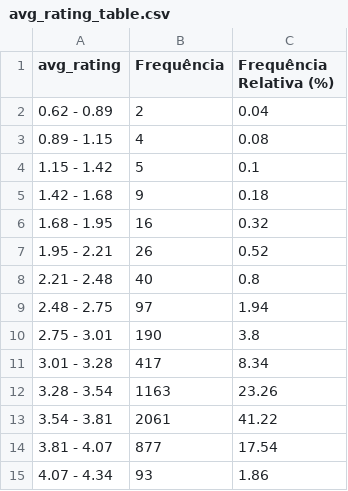
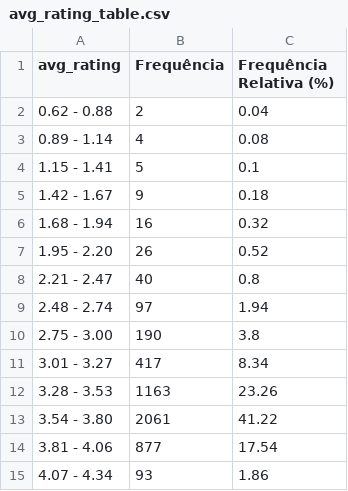
Before and after one commit to JVSutter/probabilidade-e-estatistica, a CSV file: atividade_1/outputs/avg_rating_table.csv, drawn as a sheet.

```diff
--- a/atividade_1/outputs/avg_rating_table.csv
+++ b/atividade_1/outputs/avg_rating_table.csv
@@ -1,15 +1,15 @@
 avg_rating,Frequência,Frequência Relativa (%)
-0.62 - 0.89,2,0.04
-0.89 - 1.15,4,0.08
-1.15 - 1.42,5,0.1
-1.42 - 1.68,9,0.18
-1.68 - 1.95,16,0.32
-1.95 - 2.21,26,0.52
-2.21 - 2.48,40,0.8
-2.48 - 2.75,97,1.94
-2.75 - 3.01,190,3.8
-3.01 - 3.28,417,8.34
-3.28 - 3.54,1163,23.26
-3.54 - 3.81,2061,41.22
-3.81 - 4.07,877,17.54
+0.62 - 0.88,2,0.04
+0.89 - 1.14,4,0.08
+1.15 - 1.41,5,0.1
+1.42 - 1.67,9,0.18
+1.68 - 1.94,16,0.32
+1.95 - 2.20,26,0.52
+2.21 - 2.47,40,0.8
+2.48 - 2.74,97,1.94
+2.75 - 3.00,190,3.8
+3.01 - 3.27,417,8.34
+3.28 - 3.53,1163,23.26
+3.54 - 3.80,2061,41.22
+3.81 - 4.06,877,17.54
 4.07 - 4.34,93,1.86
```
Also changed, not shown: atividade_1/outputs/review_count_table.csv, 1 other file.
